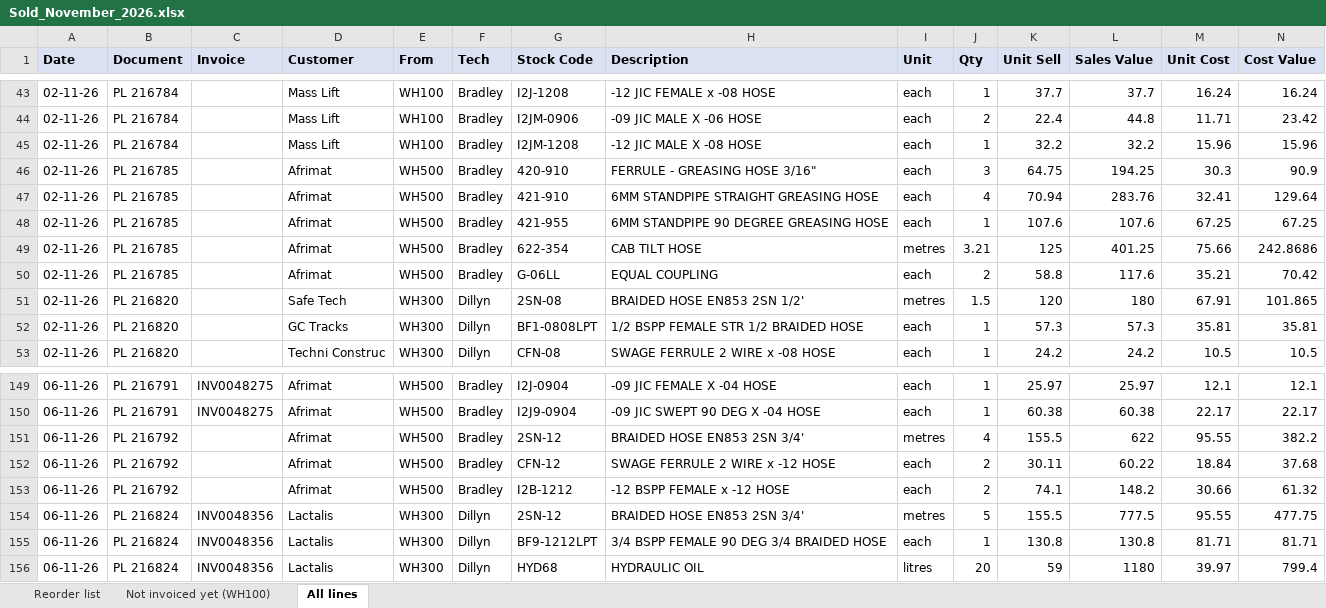
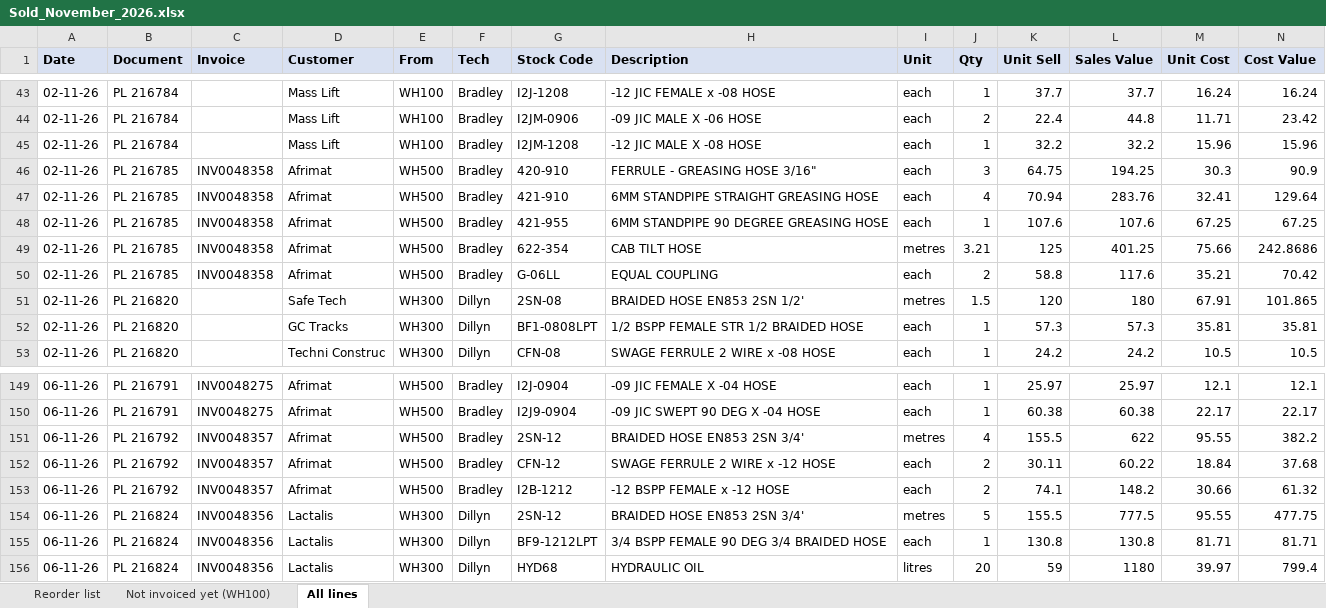
Before and after one commit to MichaelB1300/Pirtek-stock---live, an Excel workbook: Sold_November_2026.xlsx, sheet All lines, drawn as a sheet; only a part is shown, gaps mark what is left out; values as stored, in another font and other column widths than the file's, no borders; the diff names each change by its address in the sheet, - before the commit and + after, or states it on an @@ line.

```diff
--- a/Sold_November_2026.xlsx (sheet All lines)
+++ b/Sold_November_2026.xlsx (sheet All lines)
-C46:C50 (Invoice): (empty)
+C46:C50 (Invoice): INV0048358
-C151:C153 (Invoice): (empty)
+C151:C153 (Invoice): INV0048357
```
Also changed, not shown: 3 other files.
